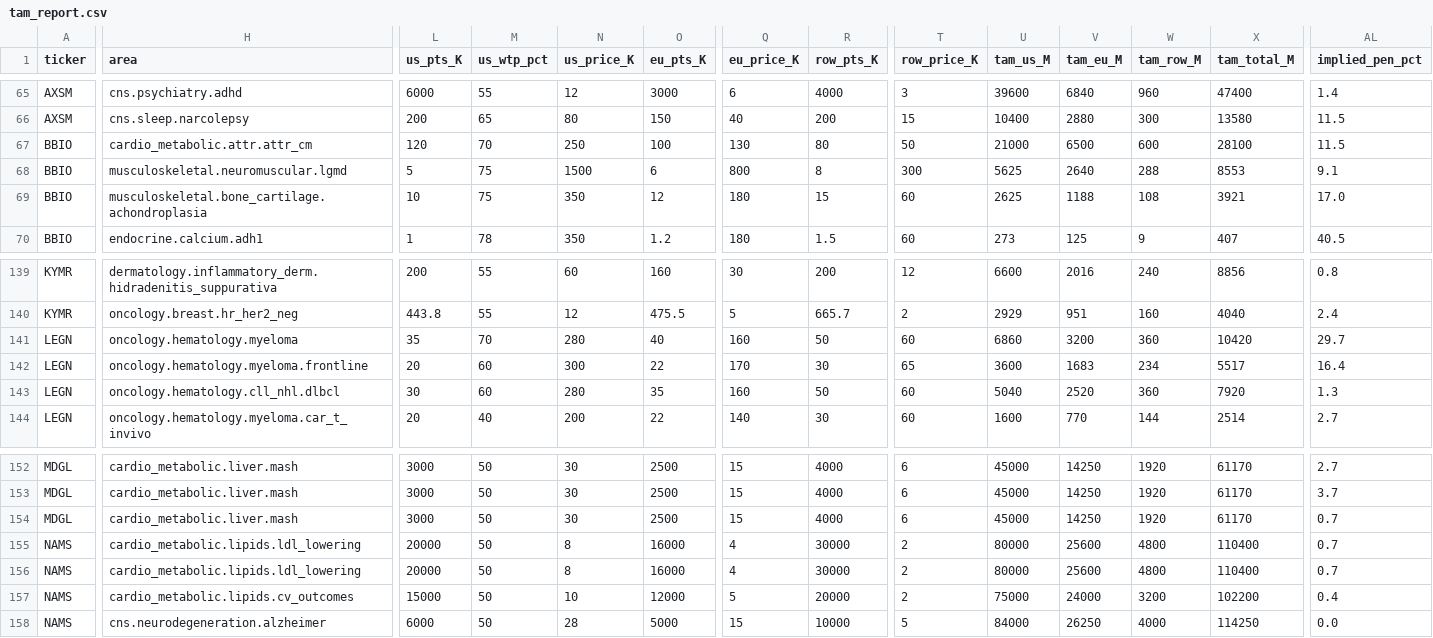
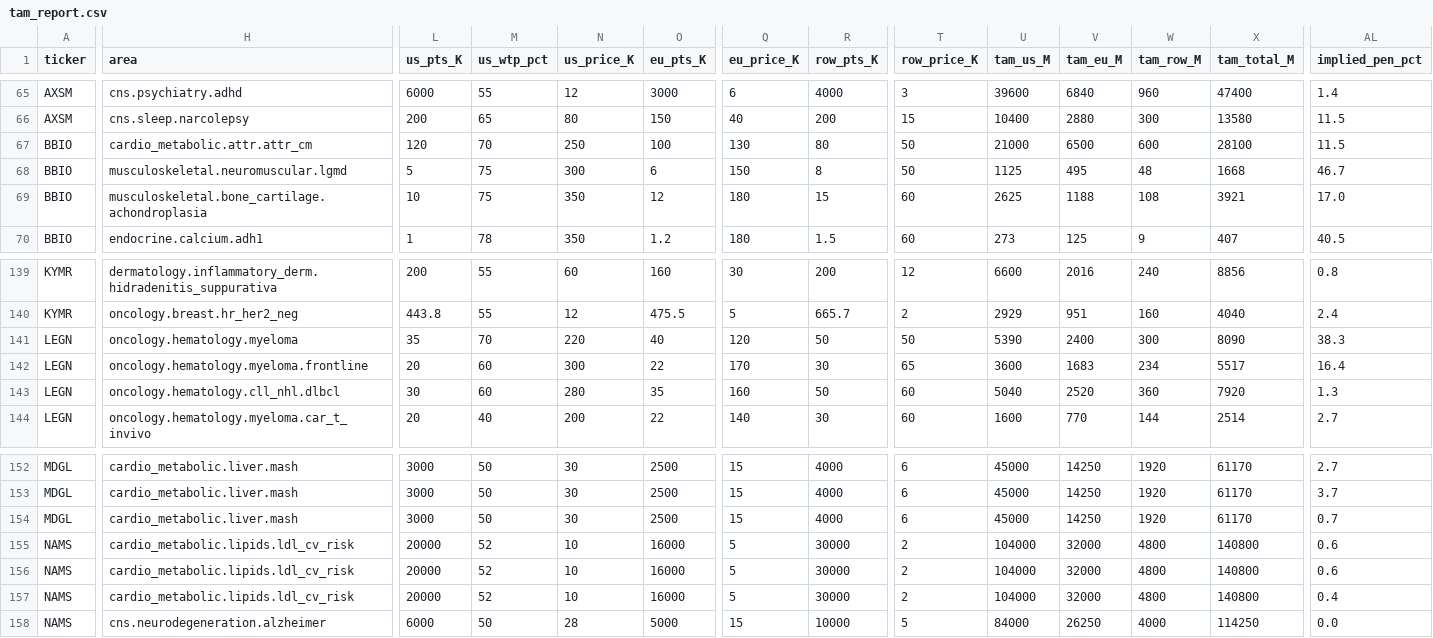
Before and after one commit to orbite-lab/BioTechStocks, a CSV file: tam_report.csv, drawn as a sheet; only a part is shown, gaps mark what is left out; the diff covers the shown part only; the diff names each change by its address in the sheet, - before the commit and + after, or states it on an @@ line.

```diff
--- a/tam_report.csv
+++ b/tam_report.csv
-N68 (us_price_K): 1500
+N68 (us_price_K): 300
-Q68 (eu_price_K): 800
+Q68 (eu_price_K): 150
-T68 (row_price_K): 300
+T68 (row_price_K): 50
-U68 (tam_us_M): 5625
+U68 (tam_us_M): 1125
-V68 (tam_eu_M): 2640
+V68 (tam_eu_M): 495
-W68 (tam_row_M): 288
+W68 (tam_row_M): 48
-X68 (tam_total_M): 8553
+X68 (tam_total_M): 1668
-AL68 (implied_pen_pct): 9.1
+AL68 (implied_pen_pct): 46.7
-N141 (us_price_K): 280
+N141 (us_price_K): 220
-Q141 (eu_price_K): 160
+Q141 (eu_price_K): 120
-T141 (row_price_K): 60
+T141 (row_price_K): 50
-U141 (tam_us_M): 6860
+U141 (tam_us_M): 5390
-V141 (tam_eu_M): 3200
+V141 (tam_eu_M): 2400
-W141 (tam_row_M): 360
+W141 (tam_row_M): 300
-X141 (tam_total_M): 10420
+X141 (tam_total_M): 8090
-AL141 (implied_pen_pct): 29.7
+AL141 (implied_pen_pct): 38.3
-H155:H156 (area): cardio_metabolic.lipids.ldl_lowering
+H155:H156 (area): cardio_metabolic.lipids.ldl_cv_risk
-M155:M157 (us_wtp_pct): 50
+M155:M157 (us_wtp_pct): 52
-N155:N156 (us_price_K): 8
+N155:N156 (us_price_K): 10
-Q155:Q156 (eu_price_K): 4
+Q155:Q156 (eu_price_K): 5
-U155:U156 (tam_us_M): 80000
+U155:U156 (tam_us_M): 104000
-V155:V156 (tam_eu_M): 25600
+V155:V156 (tam_eu_M): 32000
-X155:X156 (tam_total_M): 110400
+X155:X156 (tam_total_M): 140800
-AL155:AL156 (implied_pen_pct): 0.7
+AL155:AL156 (implied_pen_pct): 0.6
-H157 (area): cardio_metabolic.lipids.cv_outcomes
+H157 (area): cardio_metabolic.lipids.ldl_cv_risk
-L157 (us_pts_K): 15000
+L157 (us_pts_K): 20000
-O157 (eu_pts_K): 12000
+O157 (eu_pts_K): 16000
-R157 (row_pts_K): 20000
+R157 (row_pts_K): 30000
-U157 (tam_us_M): 75000
+U157 (tam_us_M): 104000
-V157 (tam_eu_M): 24000
+V157 (tam_eu_M): 32000
-W157 (tam_row_M): 3200
+W157 (tam_row_M): 4800
-X157 (tam_total_M): 102200
+X157 (tam_total_M): 140800
```
Also changed, not shown: 147 edited cells elsewhere in this file, 47 other files.
